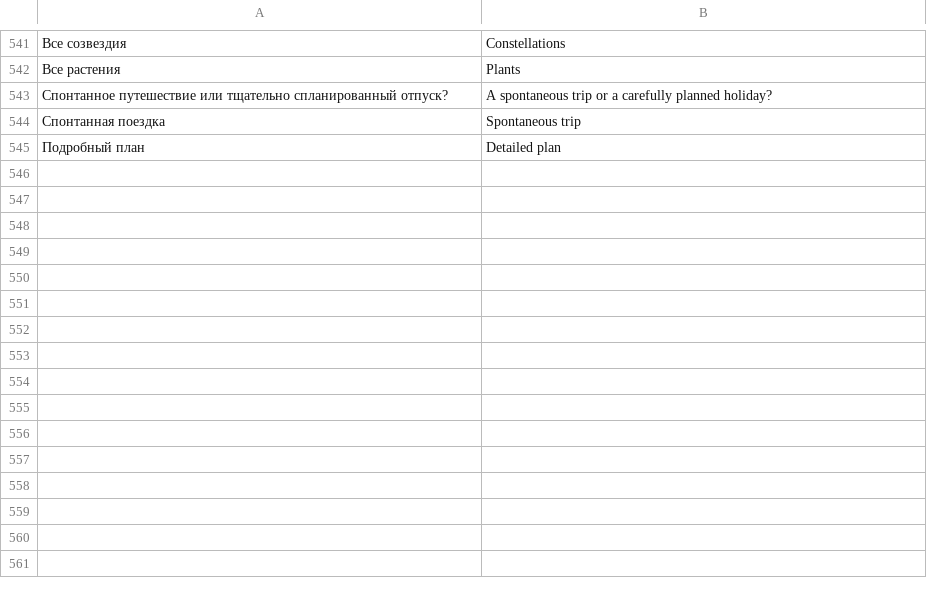
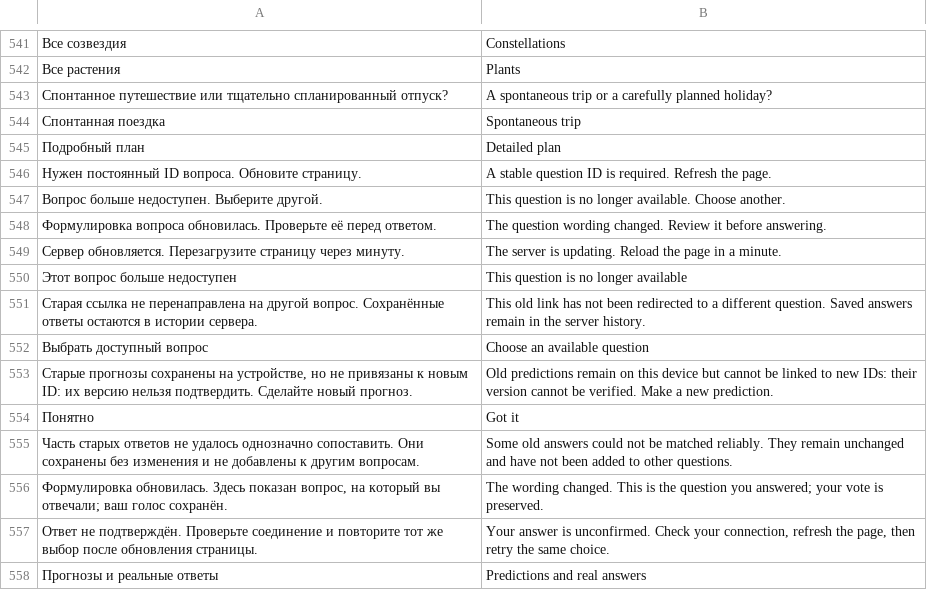
Before and after one commit to den9911/majority-vote, a TSV file: i18n/catalog.tsv, drawn as a sheet; only a part is shown, gaps mark what is left out; the diff names each change by its address in the sheet, - before the commit and + after, or states it on an @@ line.

Commit message:
fix: preserve question identities, answer revisions and retry safety

```diff
--- a/i18n/catalog.tsv
+++ b/i18n/catalog.tsv
+row 546: Нужен постоянный ID вопроса. Обновите страницу. | A stable question ID is required. Refresh the page.
+row 547: Вопрос больше недоступен. Выберите другой. | This question is no longer available. Choose another.
+row 548: Формулировка вопроса обновилась. Проверьте её перед ответом. | The question wording changed. Review it before answering.
+row 549: Сервер обновляется. Перезагрузите страницу через минуту. | The server is updating. Reload the page in a minute.
+row 550: Этот вопрос больше недоступен | This question is no longer available
+row 551: Старая ссылка не перенаправлена на другой вопрос. Сохранённые ответы остаются в истории сервера. | This old link has not been redirected to a different question. Saved answers remain in the server history.
+row 552: Выбрать доступный вопрос | Choose an available question
+row 553: Старые прогнозы сохранены на устройстве, но не привязаны к новым ID: их версию нельзя подтвердить. Сделайте новый прогноз. | Old predictions remain on this device but cannot be linked to new IDs: their version cannot be verified. Make a new prediction.
+row 554: Понятно | Got it
+row 555: Часть старых ответов не удалось однозначно сопоставить. Они сохранены без изменения и не добавлены к другим вопросам. | Some old answers could not be matched reliably. They remain unchanged and have not been added to other questions.
+row 556: Формулировка обновилась. Здесь показан вопрос, на который вы отвечали; ваш голос сохранён. | The wording changed. This is the question you answered; your vote is preserved.
+row 557: Ответ не подтверждён. Проверьте соединение и повторите тот же выбор после обновления страницы. | Your answer is unconfirmed. Check your connection, refresh the page, then retry the same choice.
+row 558: Прогнозы и реальные ответы | Predictions and real answers
```
Also changed, not shown: 27 other files.
